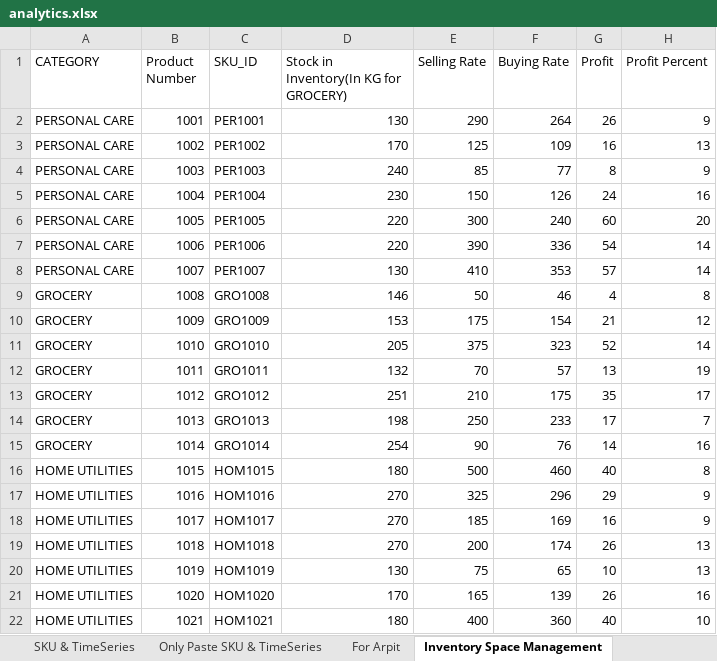
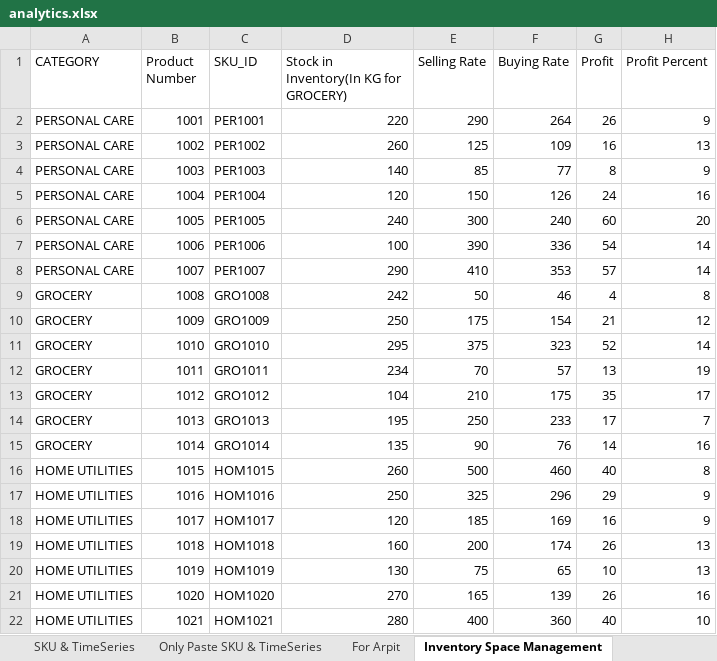
Before and after one commit to kshitijbhaskar/EY-Hackathon, an Excel workbook: analytics.xlsx, sheet Inventory Space Management, drawn as a sheet; values as stored, in another font and other column widths than the file's, no borders; the diff names each change by its address in the sheet, - before the commit and + after, or states it on an @@ line.

```diff
--- a/analytics.xlsx (sheet Inventory Space Management)
+++ b/analytics.xlsx (sheet Inventory Space Management)
-D2: 130
+D2: 220
-D3: 170
+D3: 260
-D4: 240
+D4: 140
-D5: 230
+D5: 120
-D6: 220
+D6: 240
-D7: 220
+D7: 100
-D8: 130
+D8: 290
-D9: 146
+D9: 242
-D10: 153
+D10: 250
-D11: 205
+D11: 295
-D12: 132
+D12: 234
-D13: 251
+D13: 104
-D14: 198
+D14: 195
-D15: 254
+D15: 135
-D16: 180
+D16: 260
-D17: 270
+D17: 250
-D18: 270
+D18: 120
-D19: 270
+D19: 160
-D21: 170
+D21: 270
-D22: 180
+D22: 280
```
Also changed, not shown: sheet Distributor Side, sheet Inventory, formulas that keep their value, 3 other files.
